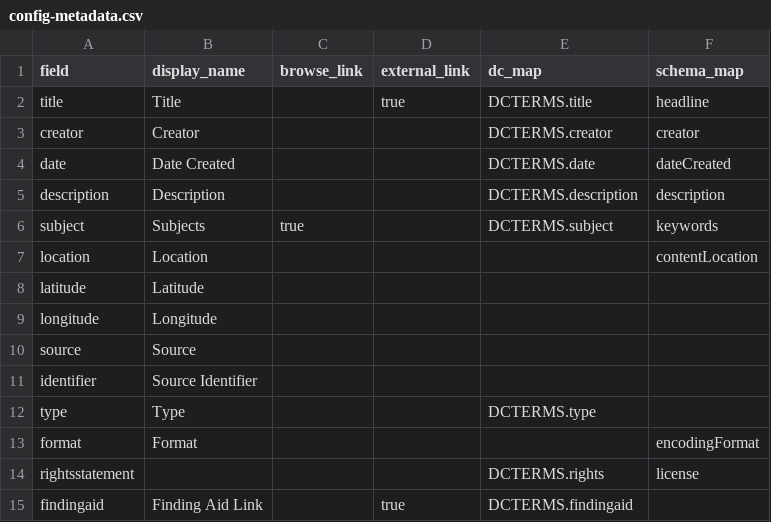
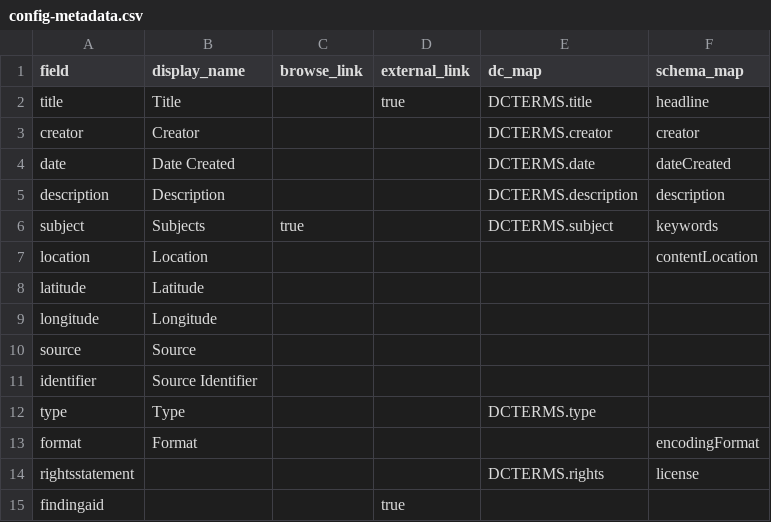
Before and after one commit to SLNC-DIMP/juneteenth, a CSV file: _data/config-metadata.csv, drawn as a sheet.

```diff
--- a/_data/config-metadata.csv
+++ b/_data/config-metadata.csv
@@ -14,2 +14,2 @@ format,Format,,,,encodingFormat
 rightsstatement,,,,DCTERMS.rights,license
-findingaid,Finding Aid Link,,true,DCTERMS.findingaid,
+findingaid,,,true,,
```
Also changed, not shown: _data/juneteenth-metadata.csv.
